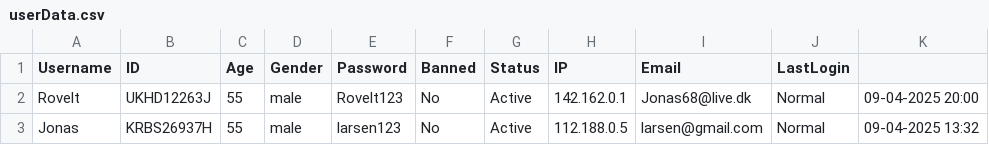
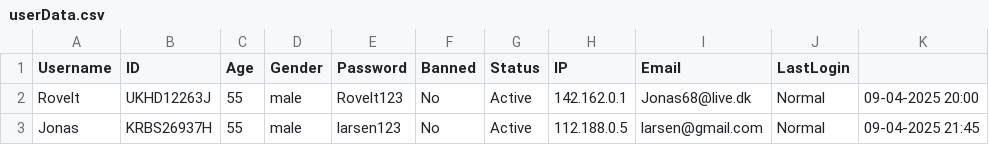
Before and after one commit to Guacamoleboy/SP3, a CSV file: Project/data/userData.csv, drawn as a sheet.

```diff
--- a/Project/data/userData.csv
+++ b/Project/data/userData.csv
@@ -2,2 +2,2 @@ Username, ID, Age, Gender, Password, Banned, Status, IP, Email, LastLogin
 Rovelt, UKHD12263J, 55, male, Rovelt123, No, Active, 142.162.0.1, Jonas68@live.dk, Normal, 09-04-2025 20:00
-Jonas, KRBS26937H, 55, male, larsen123, No, Active, 112.188.0.5, larsen@gmail.com, Normal, 09-04-2025 13:32
+Jonas, KRBS26937H, 55, male, larsen123, No, Active, 112.188.0.5, larsen@gmail.com, Normal, 09-04-2025 21:45
```
Also changed, not shown: 4 other files.
